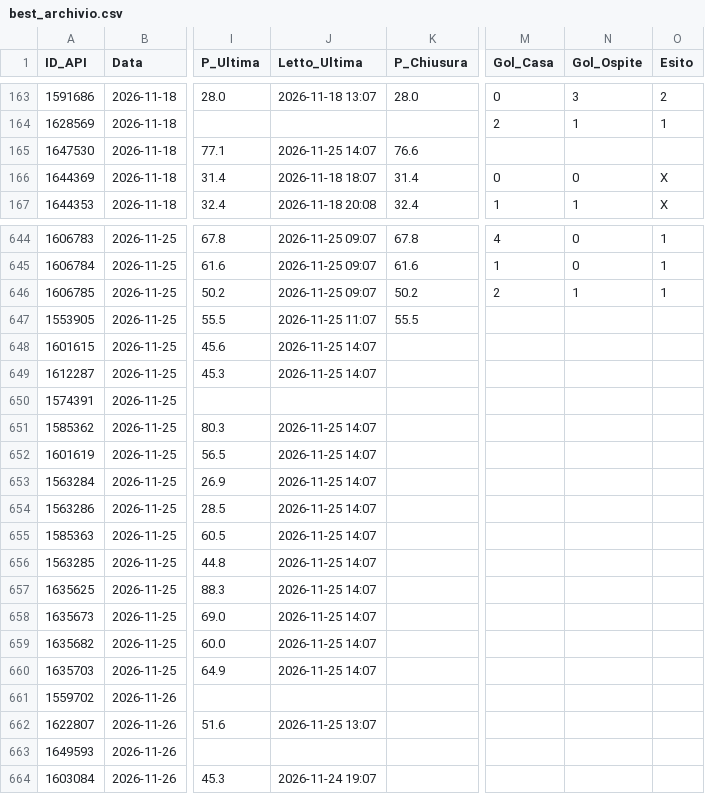
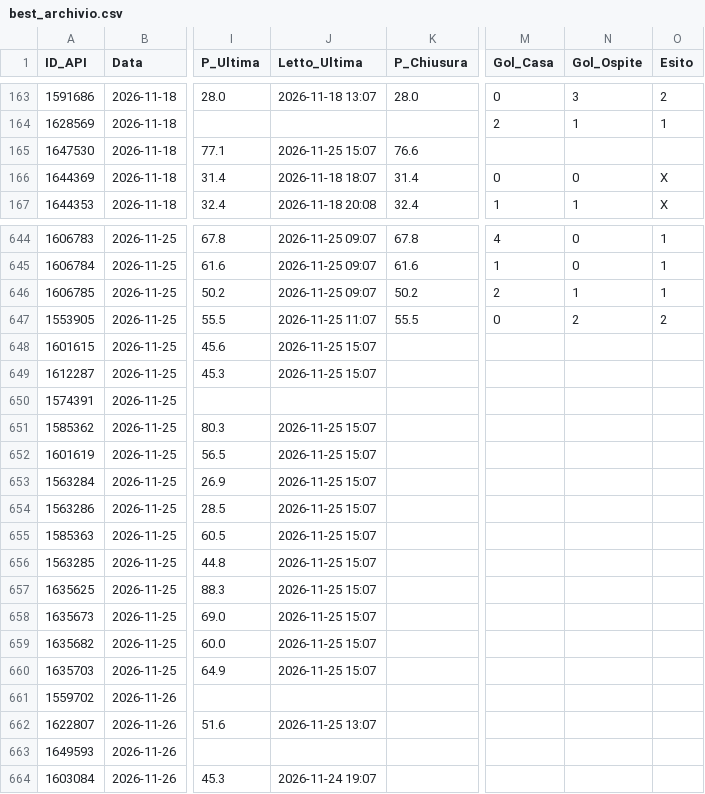
Before and after one commit to Caltiki/pronostici-repo, a CSV file: best_archivio.csv, drawn as a sheet; only a part is shown, gaps mark what is left out; the diff names each change by its address in the sheet, - before the commit and + after, or states it on an @@ line.

```diff
--- a/best_archivio.csv
+++ b/best_archivio.csv
-J165 (Letto_Ultima): 2026-11-25 14:07
+J165 (Letto_Ultima): 2026-11-25 15:07
-M647 (Gol_Casa): (empty)
+M647 (Gol_Casa): 0
-N647 (Gol_Ospite): (empty)
+N647 (Gol_Ospite): 2
-O647 (Esito): (empty)
+O647 (Esito): 2
-J648:J649 (Letto_Ultima): 2026-11-25 14:07
+J648:J649 (Letto_Ultima): 2026-11-25 15:07
-J651:J660 (Letto_Ultima): 2026-11-25 14:07
+J651:J660 (Letto_Ultima): 2026-11-25 15:07
```
Also changed, not shown: altribook_archivio.csv, pinnacle_archivio.csv, 15 other files.
